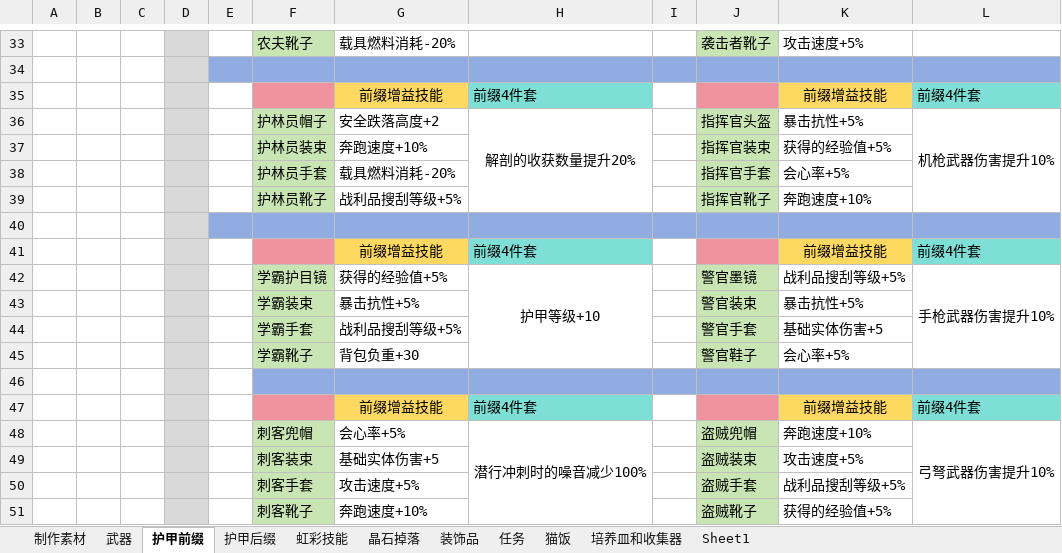
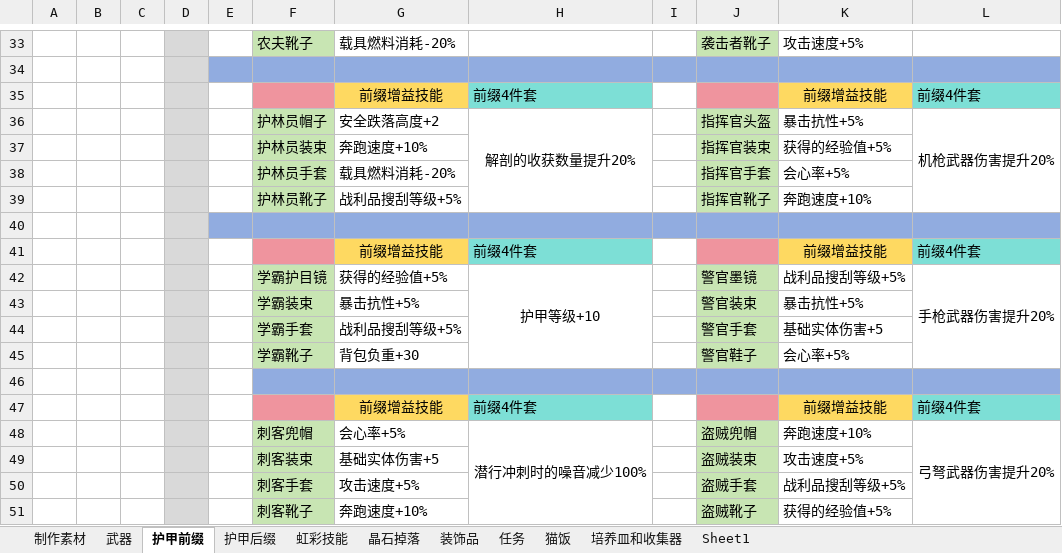
Before and after one commit to DreamBlueSun/7daystodie, an Excel workbook: IridescentAlchemy-TraceOfBattle/ReadMe.xlsx, sheet 护甲前缀, drawn as a sheet; only a part is shown, gaps mark what is left out; values as stored, in another font and other column widths than the file's, no borders; the diff covers the shown part only; the diff names each change by its address in the sheet, - before the commit and + after, or states it on an @@ line.

```diff
--- a/IridescentAlchemy-TraceOfBattle/ReadMe.xlsx (sheet 护甲前缀)
+++ b/IridescentAlchemy-TraceOfBattle/ReadMe.xlsx (sheet 护甲前缀)
-L36: 机枪武器伤害提升10%
+L36: 机枪武器伤害提升20%
-L42: 手枪武器伤害提升10%
+L42: 手枪武器伤害提升20%
-L48: 弓弩武器伤害提升10%
+L48: 弓弩武器伤害提升20%
```
Also changed, not shown: 5 edited cells elsewhere in this sheet, 2 other files.
